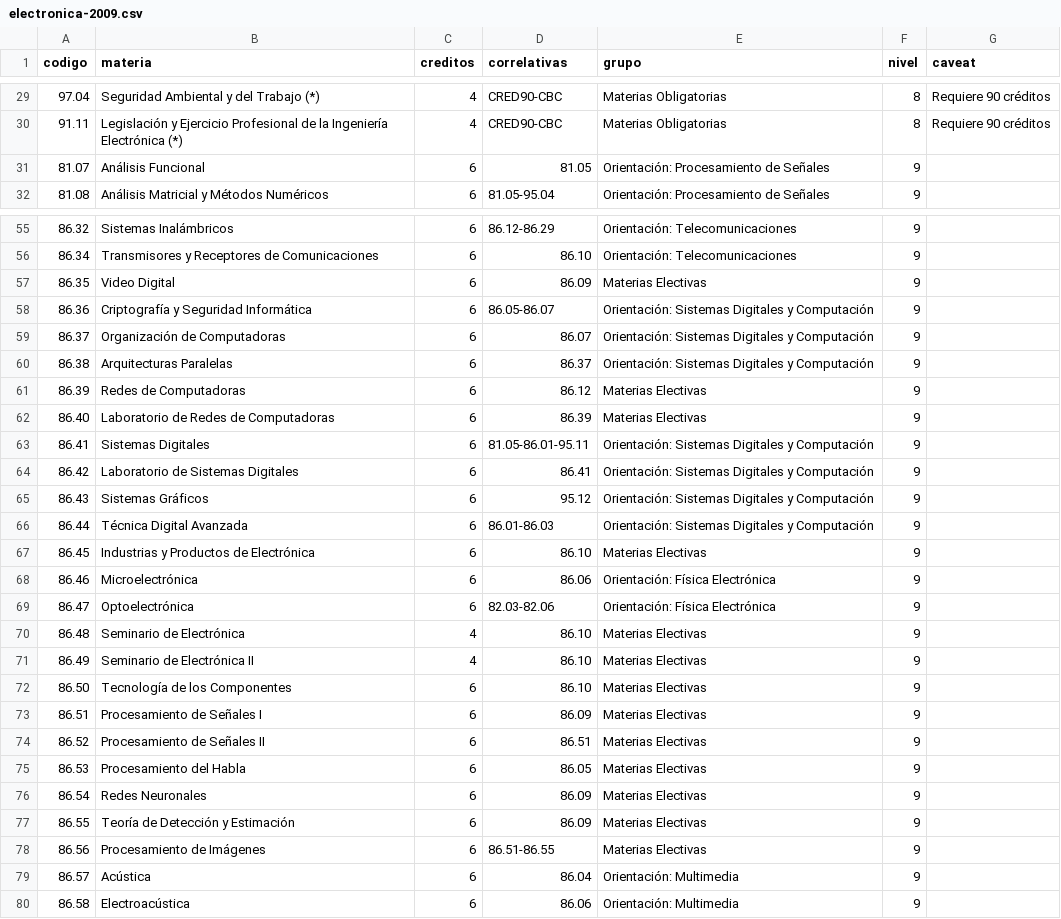
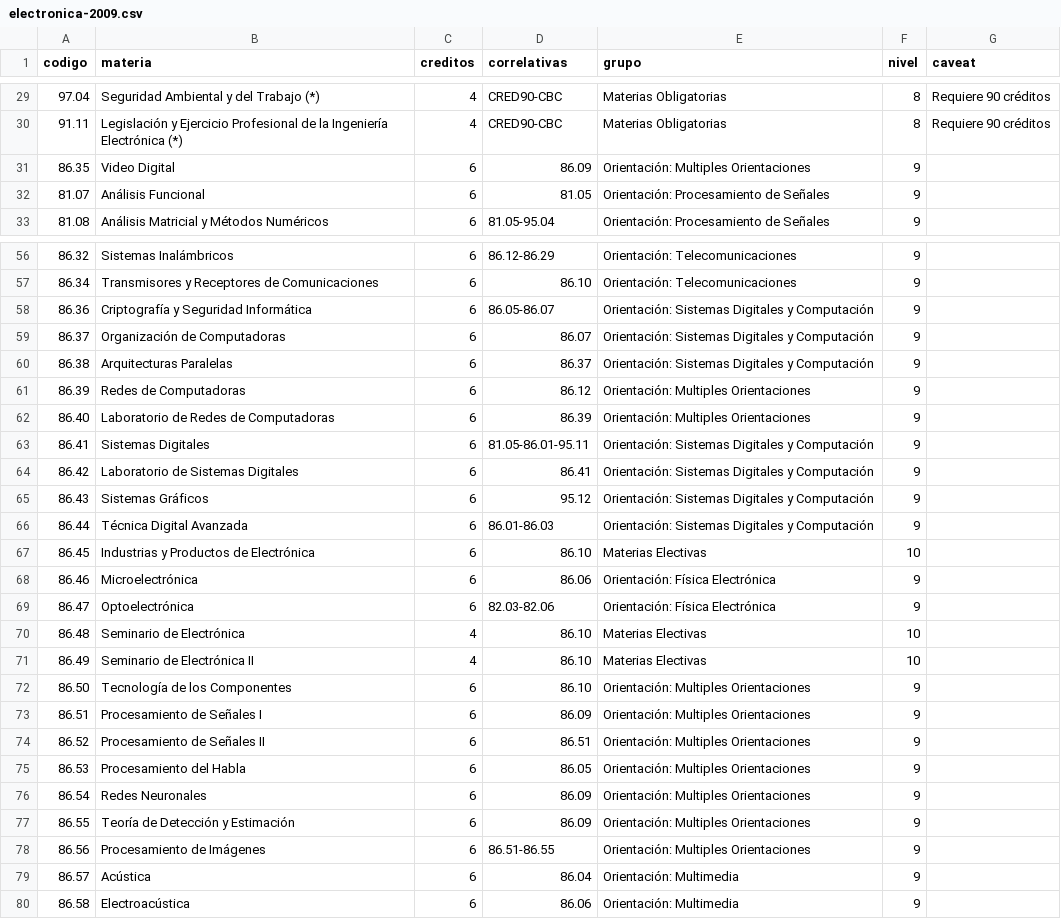
Before and after one commit to FdelMazo/FIUBA-Map, a CSV file: data/electronica-2009.csv, drawn as a sheet; only a part is shown, gaps mark what is left out; removed rows and columns are numbered as before the commit, all else as after; the diff covers the shown part only; the diff names each change by its address in the sheet, - before the commit and + after, or states it on an @@ line.

Commit message:
Cambia a 'multiples orientaciones' las materias de electronica

```diff
--- a/data/electronica-2009.csv
+++ b/data/electronica-2009.csv
+row 31: 86.35 | Video Digital | 6 | 86.09 | Orientación: Multiples Orientaciones | 9
-row 57: 86.35 | Video Digital | 6 | 86.09 | Materias Electivas | 9
-E61:E62 (grupo): Materias Electivas
+E61:E62 (grupo): Orientación: Multiples Orientaciones
-F67 (nivel): 9
+F67 (nivel): 10
-F70:F71 (nivel): 9
+F70:F71 (nivel): 10
-E72:E78 (grupo): Materias Electivas
+E72:E78 (grupo): Orientación: Multiples Orientaciones
```
Also changed, not shown: 3 edited cells elsewhere in this file.
